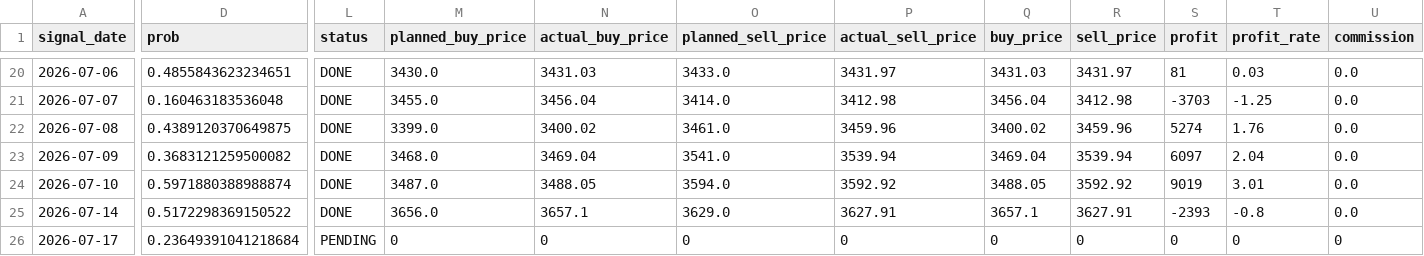
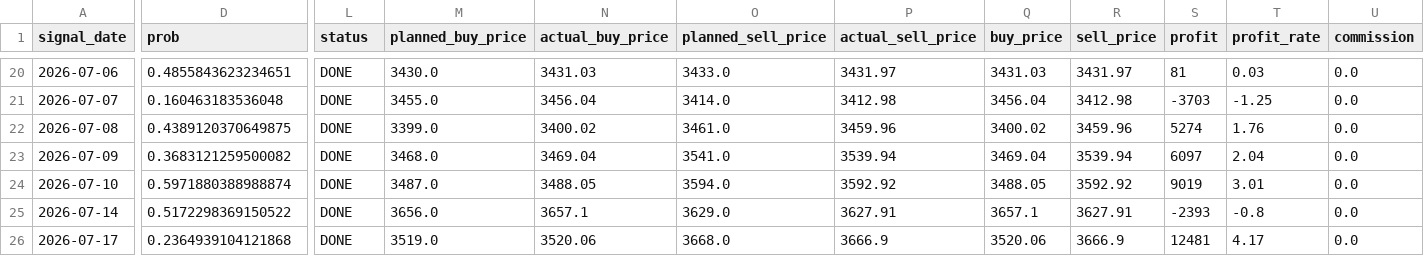
Before and after one commit to ta1k1-arakawa/stock-analyzer, a CSV file: data/trade_log_8306.csv, drawn as a sheet; only a part is shown, gaps mark what is left out; the diff covers the shown part only; the diff names each change by its address in the sheet, - before the commit and + after, or states it on an @@ line.

```diff
--- a/data/trade_log_8306.csv
+++ b/data/trade_log_8306.csv
-D26 (prob): 0.23649391041218684
+D26 (prob): 0.2364939104121868
-L26 (status): PENDING
+L26 (status): DONE
-M26 (planned_buy_price): 0
+M26 (planned_buy_price): 3519.0
-N26 (actual_buy_price): 0
+N26 (actual_buy_price): 3520.06
-O26 (planned_sell_price): 0
+O26 (planned_sell_price): 3668.0
-P26 (actual_sell_price): 0
+P26 (actual_sell_price): 3666.9
-Q26 (buy_price): 0
+Q26 (buy_price): 3520.06
-R26 (sell_price): 0
+R26 (sell_price): 3666.9
-S26 (profit): 0
+S26 (profit): 12481
-T26 (profit_rate): 0
+T26 (profit_rate): 4.17
-U26 (commission): 0
+U26 (commission): 0.0
```
Also changed, not shown: 1 edited cell elsewhere in this file, data/trade_log_5020.csv.
